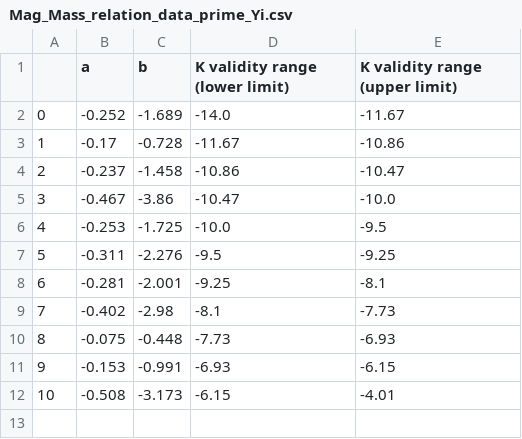
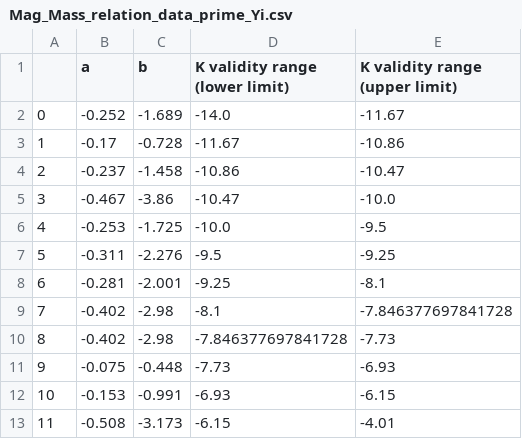
Before and after one commit to Mahdi-Abdollahii/NGC_5128, a CSV file: Data_Relations/Mag_Mass_relation_data_prime_Yi.csv, drawn as a sheet; addresses are those after the commit; the diff names each change by its address in the sheet, - before the commit and + after, or states it on an @@ line.

```diff
--- a/Data_Relations/Mag_Mass_relation_data_prime_Yi.csv
+++ b/Data_Relations/Mag_Mass_relation_data_prime_Yi.csv
-E9 (K validity range (upper limit)): -7.73
+E9 (K validity range (upper limit)): -7.846377697841728
+row 10: 8 | -0.402 | -2.98 | -7.846377697841728 | -7.73
@@ column A renumbered from row 11 down @@
```
Also changed, not shown: Data_Relations/Mag_Age_relation_data_prime_Yi.csv, Data_Relations/Mag_Age_relation_data_prime_woodley.csv, 1 other file.
